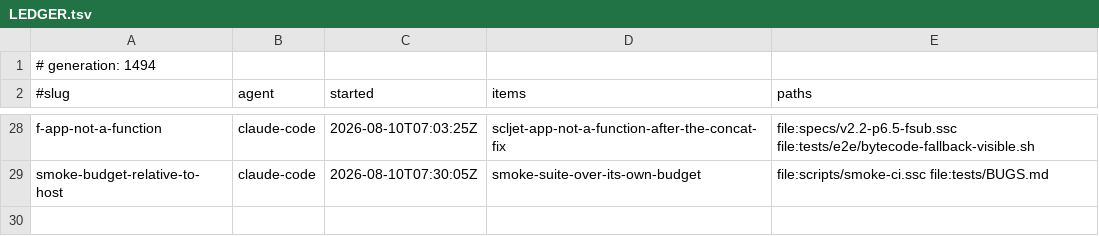
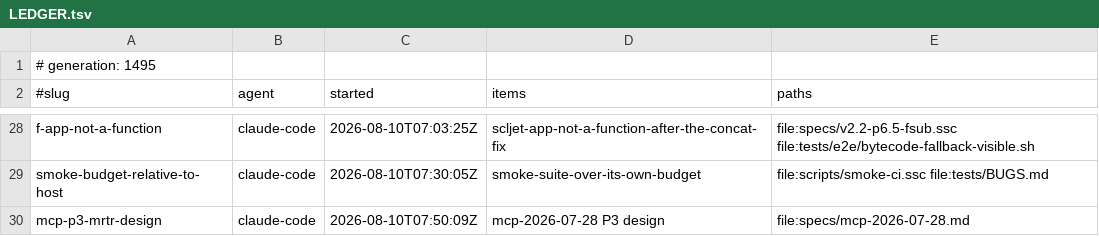
Before and after one commit to sergey-scherbina/scalascript, a TSV file: .work/active/LEDGER.tsv, drawn as a sheet; only a part is shown, gaps mark what is left out.

Commit message:
claim: mcp-p3-mrtr-design (mcp-2026-07-28 P3 design) [skip ci]

```diff
--- a/.work/active/LEDGER.tsv
+++ b/.work/active/LEDGER.tsv
@@ -1,2 +1,2 @@
-# generation: 1494
+# generation: 1495
 #slug	agent	started	items	paths
@@ -29 +29,2 @@ f-app-not-a-function	claude-code	2026-08-10T07:03:25Z	scljet-app-not-a-function-
 smoke-budget-relative-to-host	claude-code	2026-08-10T07:30:05Z	smoke-suite-over-its-own-budget	file:scripts/smoke-ci.ssc file:tests/BUGS.md
+mcp-p3-mrtr-design	claude-code	2026-08-10T07:50:09Z	mcp-2026-07-28 P3 design	file:specs/mcp-2026-07-28.md
```
Also changed, not shown: 1 other file.
